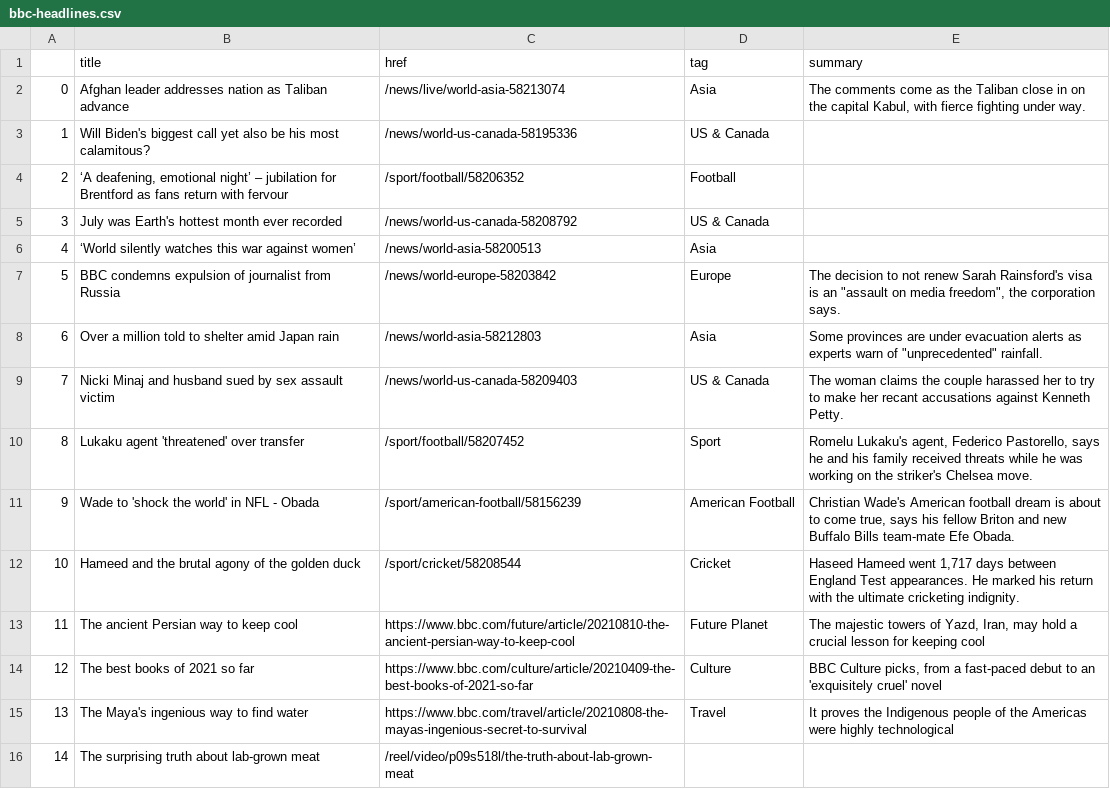
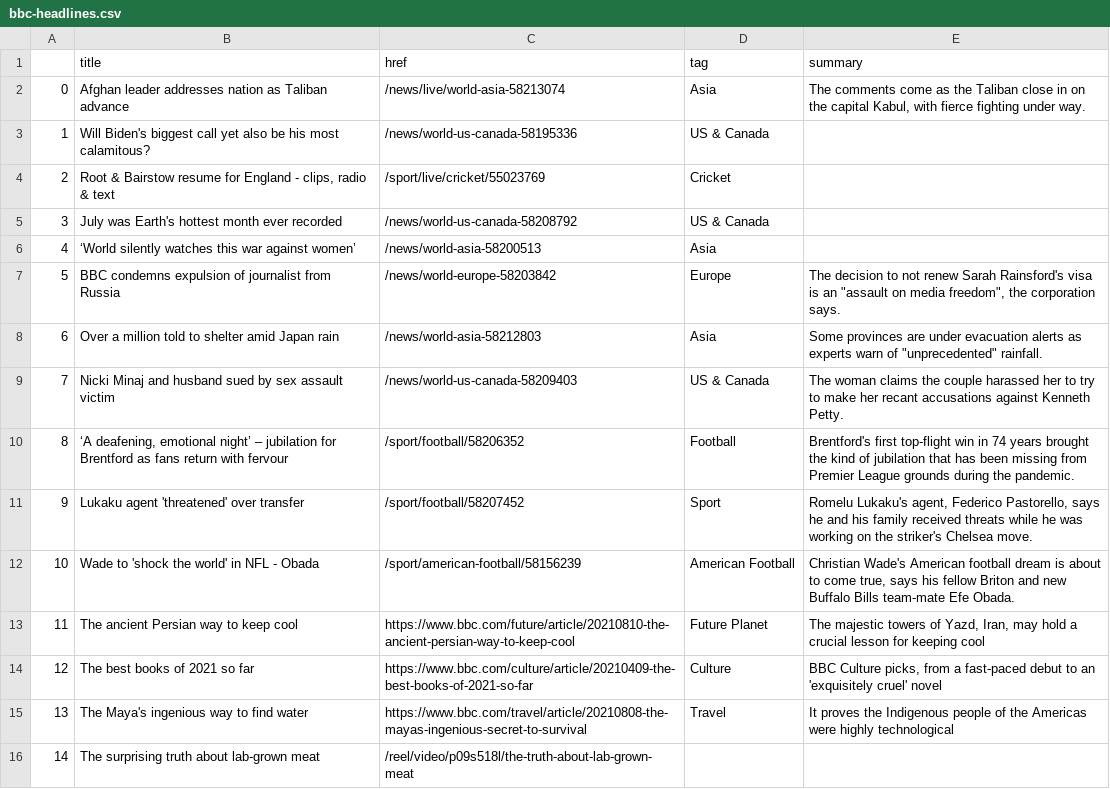
Before and after one commit to jbolster252/scraper.py, a CSV file: bbc-headlines.csv, drawn as a sheet; only a part is shown.

```diff
--- a/bbc-headlines.csv
+++ b/bbc-headlines.csv
@@ -3,3 +3,3 @@
 1,Will Biden's biggest call yet also be his most calamitous?,/news/world-us-canada-58195336,US & Canada,
-2,"‘A deafening, emotional night’ – jubilation for Brentford as fans return with fervour",/sport/football/58206352,Football,
+2,"Root & Bairstow resume for England - clips, radio & text",/sport/live/cricket/55023769,Cricket,
 3,July was Earth's hottest month ever recorded,/news/world-us-canada-58208792,US & Canada,
@@ -9,5 +9,5 @@
 7,Nicki Minaj and husband sued by sex assault victim,/news/world-us-canada-58209403,US & Canada,The woman claims the couple harassed her to try to make her recant accusations against Kenneth Petty.
-8,Lukaku agent 'threatened' over transfer,/sport/football/58207452,Sport,"Romelu Lukaku's agent, Federico Pastorello, says he and his family received threats while he was working on the striker's Chelsea move."
-9,Wade to 'shock the world' in NFL - Obada,/sport/american-football/58156239,American Football,"Christian Wade's American football dream is about to come true, says his fellow Briton and new Buffalo Bills team-mate Efe Obada."
-10,Hameed and the brutal agony of the golden duck,/sport/cricket/58208544,Cricket,"Haseed Hameed went 1,717 days between England Test appearances. He marked his return with the ultimate cricketing indignity."
+8,"‘A deafening, emotional night’ – jubilation for Brentford as fans return with fervour",/sport/football/58206352,Football,Brentford's first top-flight win in 74 years brought the kind of jubilation that has been missing from Premier League grounds during the pandemic.
+9,Lukaku agent 'threatened' over transfer,/sport/football/58207452,Sport,"Romelu Lukaku's agent, Federico Pastorello, says he and his family received threats while he was working on the striker's Chelsea move."
+10,Wade to 'shock the world' in NFL - Obada,/sport/american-football/58156239,American Football,"Christian Wade's American football dream is about to come true, says his fellow Briton and new Buffalo Bills team-mate Efe Obada."
 11,The ancient Persian way to keep cool,https://www.bbc.com/future/article/20210810-the-ancient-persian-way-to-keep-cool,Future Planet,"The majestic towers of Yazd, Iran, may hold a crucial lesson for keeping cool"
```
